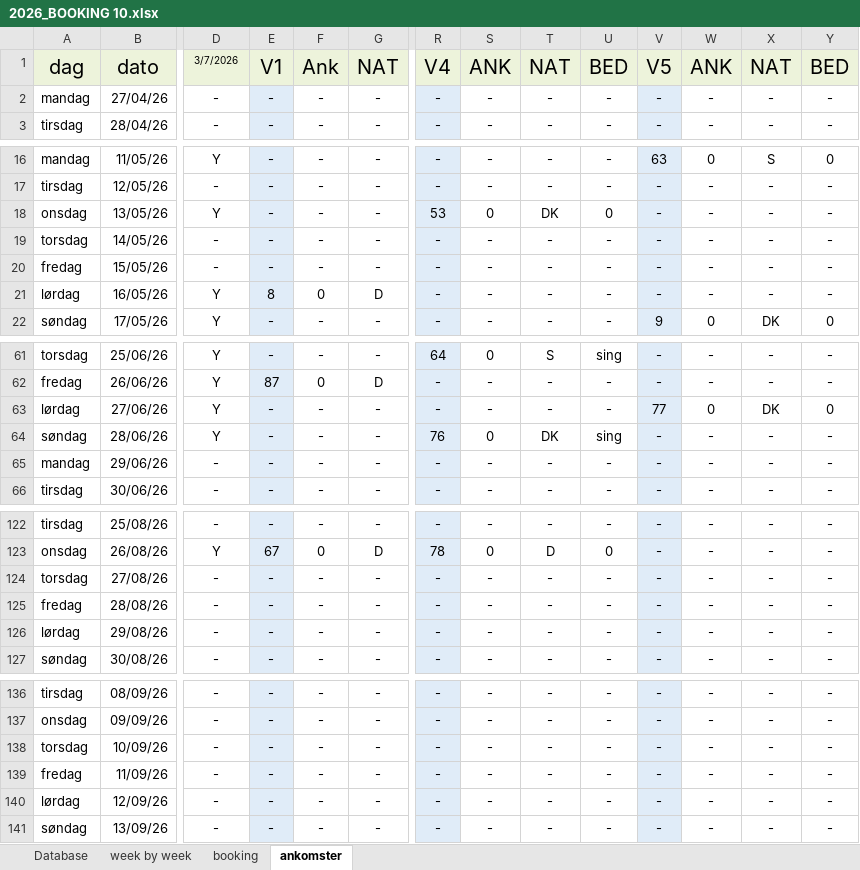
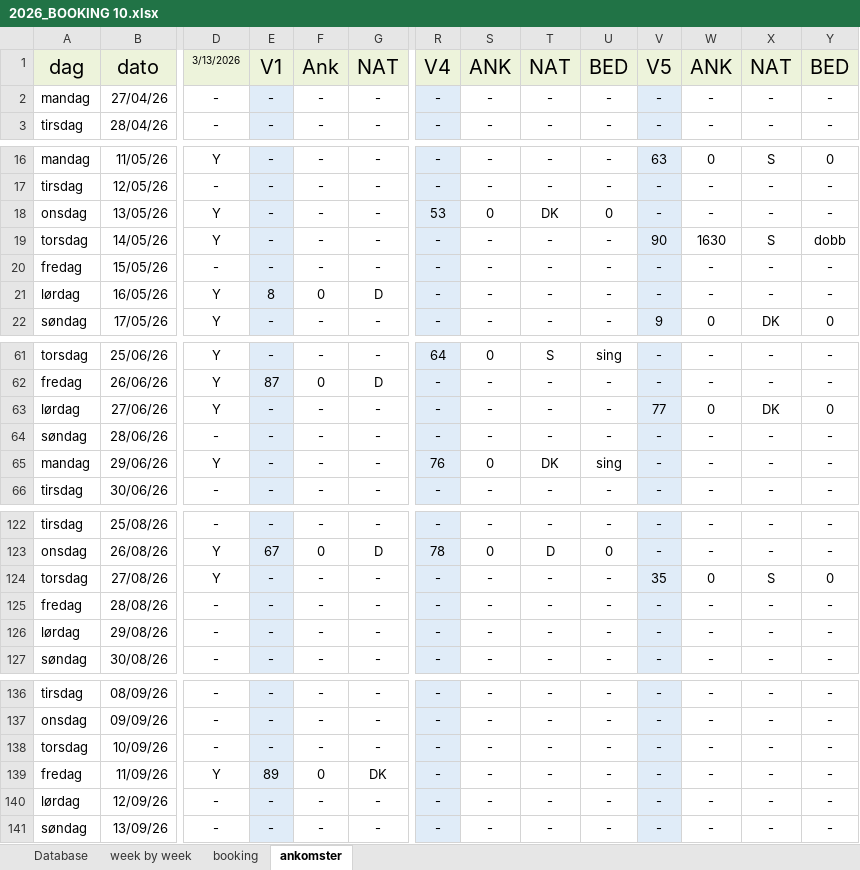
Before and after one commit to Hammerknuden/HK-portal10, an Excel workbook: 2026_BOOKING 10.xlsx, sheet ankomster, drawn as a sheet; only a part is shown, gaps mark what is left out; values as stored, in another font and other column widths than the file's, no borders; the diff covers the shown part only; the diff names each change by its address in the sheet, - before the commit and + after, or states it on an @@ line.

```diff
--- a/2026_BOOKING 10.xlsx (sheet ankomster)
+++ b/2026_BOOKING 10.xlsx (sheet ankomster)
-D1: 3/7/2026
+D1: 3/13/2026
-D19: -
+D19: Y
-V19: -
+V19: 90
-W19: -
+W19: 1630
-X19: -
+X19: S
-Y19: -
+Y19: dobb
-D64: Y
+D64: -
-R64: 76
+R64: -
-S64: 0
+S64: -
-T64: DK
+T64: -
-U64: sing
+U64: -
-D65: -
+D65: Y
-R65: -
+R65: 76
-S65: -
+S65: 0
-T65: -
+T65: DK
-U65: -
+U65: sing
-D124: -
+D124: Y
-V124: -
+V124: 35
-W124: -
+W124: 0
-X124: -
+X124: S
-Y124: -
+Y124: 0
-D139: -
+D139: Y
-E139: -
+E139: 89
-F139: -
+F139: 0
-G139: -
+G139: DK
```
Also changed, not shown: 5 edited cells elsewhere in this sheet, sheet booking, sheet Database, sheet week by week, charts or pictures, 1 other file.
